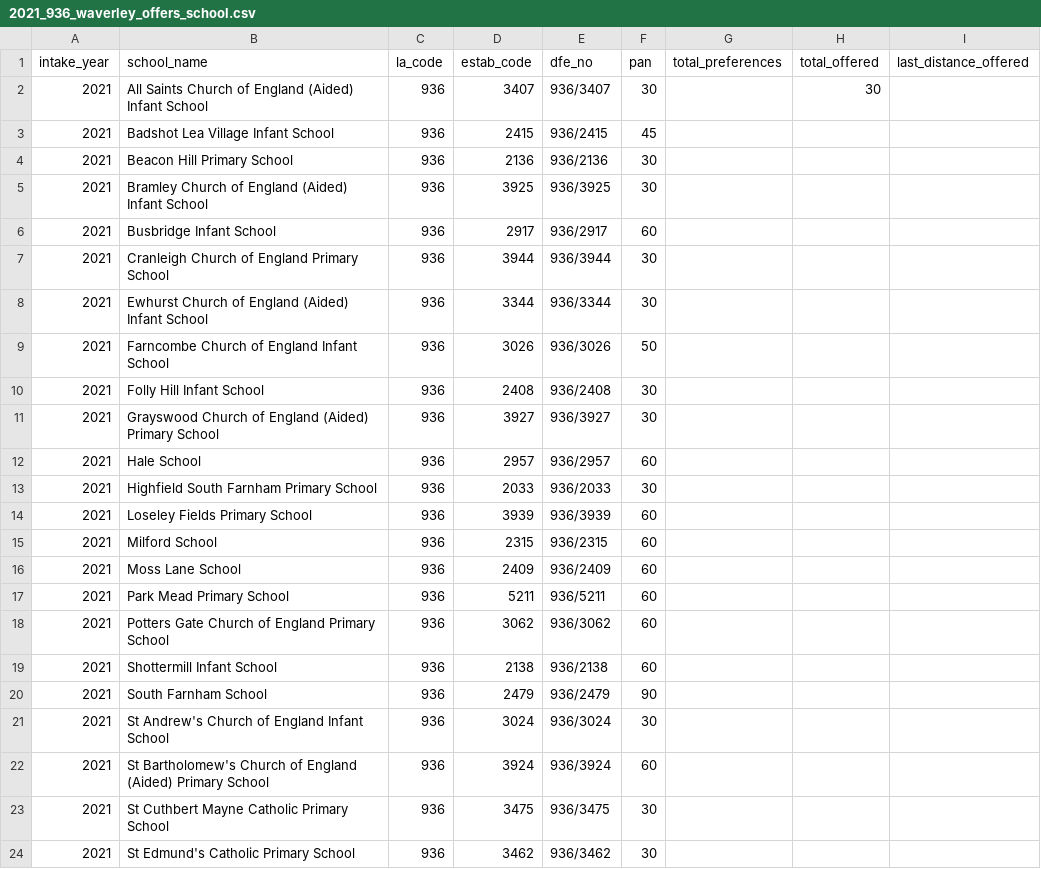
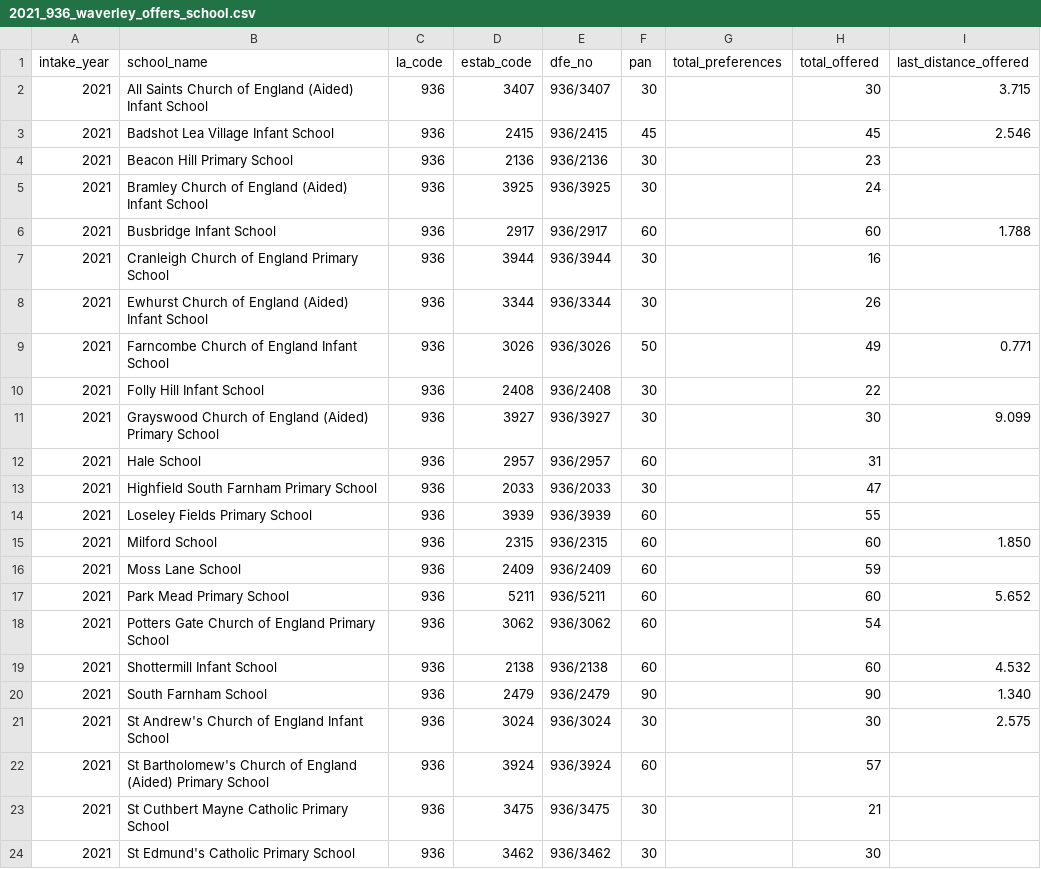
Before and after one commit to clarelgibson/2022-school-admissions-dashboard, a CSV file: data-in/2021_936_waverley_offers_school.csv, drawn as a sheet; only a part is shown; the diff covers the shown part only.

```diff
--- a/data-in/2021_936_waverley_offers_school.csv
+++ b/data-in/2021_936_waverley_offers_school.csv
@@ -1,24 +1,24 @@
 intake_year,school_name,la_code,estab_code,dfe_no,pan,total_preferences,total_offered,last_distance_offered
-2021,All Saints Church of England (Aided) Infant School,936,3407,936/3407,30,,30,
-2021,Badshot Lea Village Infant School,936,2415,936/2415,45,,,
-2021,Beacon Hill Primary School,936,2136,936/2136,30,,,
-2021,Bramley Church of England (Aided) Infant School,936,3925,936/3925,30,,,
-2021,Busbridge Infant School,936,2917,936/2917,60,,,
-2021,Cranleigh Church of England Primary School,936,3944,936/3944,30,,,
-2021,Ewhurst Church of England (Aided) Infant School,936,3344,936/3344,30,,,
-2021,Farncombe Church of England Infant School,936,3026,936/3026,50,,,
-2021,Folly Hill Infant School,936,2408,936/2408,30,,,
-2021,Grayswood Church of England (Aided) Primary School,936,3927,936/3927,30,,,
-2021,Hale School,936,2957,936/2957,60,,,
-2021,Highfield South Farnham Primary School,936,2033,936/2033,30,,,
-2021,Loseley Fields Primary School,936,3939,936/3939,60,,,
-2021,Milford School,936,2315,936/2315,60,,,
-2021,Moss Lane School,936,2409,936/2409,60,,,
-2021,Park Mead Primary School,936,5211,936/5211,60,,,
-2021,Potters Gate Church of England Primary School,936,3062,936/3062,60,,,
-2021,Shottermill Infant School,936,2138,936/2138,60,,,
-2021,South Farnham School,936,2479,936/2479,90,,,
-2021,St Andrew's Church of England Infant School,936,3024,936/3024,30,,,
-2021,St Bartholomew's Church of England (Aided) Primary School,936,3924,936/3924,60,,,
-2021,St Cuthbert Mayne Catholic Primary School,936,3475,936/3475,30,,,
-2021,St Edmund's Catholic Primary School,936,3462,936/3462,30,,,
+2021,All Saints Church of England (Aided) Infant School,936,3407,936/3407,30,,30,3.715
+2021,Badshot Lea Village Infant School,936,2415,936/2415,45,,45,2.546
+2021,Beacon Hill Primary School,936,2136,936/2136,30,,23,
+2021,Bramley Church of England (Aided) Infant School,936,3925,936/3925,30,,24,
+2021,Busbridge Infant School,936,2917,936/2917,60,,60,1.788
+2021,Cranleigh Church of England Primary School,936,3944,936/3944,30,,16,
+2021,Ewhurst Church of England (Aided) Infant School,936,3344,936/3344,30,,26,
+2021,Farncombe Church of England Infant School,936,3026,936/3026,50,,49,0.771
+2021,Folly Hill Infant School,936,2408,936/2408,30,,22,
+2021,Grayswood Church of England (Aided) Primary School,936,3927,936/3927,30,,30,9.099
+2021,Hale School,936,2957,936/2957,60,,31,
+2021,Highfield South Farnham Primary School,936,2033,936/2033,30,,47,
+2021,Loseley Fields Primary School,936,3939,936/3939,60,,55,
+2021,Milford School,936,2315,936/2315,60,,60,1.850
+2021,Moss Lane School,936,2409,936/2409,60,,59,
+2021,Park Mead Primary School,936,5211,936/5211,60,,60,5.652
+2021,Potters Gate Church of England Primary School,936,3062,936/3062,60,,54,
+2021,Shottermill Infant School,936,2138,936/2138,60,,60,4.532
+2021,South Farnham School,936,2479,936/2479,90,,90,1.340
+2021,St Andrew's Church of England Infant School,936,3024,936/3024,30,,30,2.575
+2021,St Bartholomew's Church of England (Aided) Primary School,936,3924,936/3924,60,,57,
+2021,St Cuthbert Mayne Catholic Primary School,936,3475,936/3475,30,,21,
+2021,St Edmund's Catholic Primary School,936,3462,936/3462,30,,30,
```
Also changed, not shown: 15 edited cells elsewhere in this file, 3 other files.
